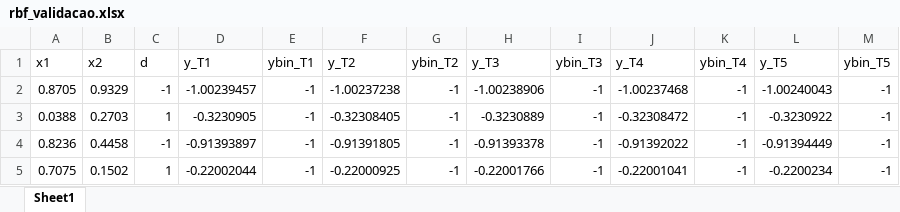
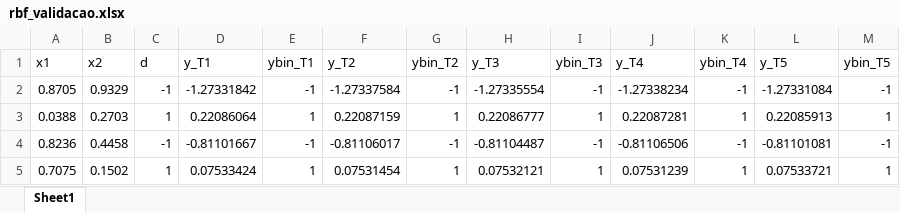
Before and after one commit to yan-cruz/pmc, an Excel workbook: datasets/rbf_validacao.xlsx, sheet Sheet1, drawn as a sheet; only a part is shown; values as stored, in another font and other column widths than the file's, no borders; the diff covers the shown part only; the diff names each change by its address in the sheet, - before the commit and + after, or states it on an @@ line.

```diff
--- a/datasets/rbf_validacao.xlsx (sheet Sheet1)
+++ b/datasets/rbf_validacao.xlsx (sheet Sheet1)
-D2 (y_T1): -1.00239457
+D2 (y_T1): -1.27331842
-F2 (y_T2): -1.00237238
+F2 (y_T2): -1.27337584
-H2 (y_T3): -1.00238906
+H2 (y_T3): -1.27335554
-J2 (y_T4): -1.00237468
+J2 (y_T4): -1.27338234
-L2 (y_T5): -1.00240043
+L2 (y_T5): -1.27331084
-D3 (y_T1): -0.3230905
+D3 (y_T1): 0.22086064
-E3 (ybin_T1): -1
+E3 (ybin_T1): 1
-F3 (y_T2): -0.32308405
+F3 (y_T2): 0.22087159
-G3 (ybin_T2): -1
+G3 (ybin_T2): 1
-H3 (y_T3): -0.3230889
+H3 (y_T3): 0.22086777
-I3 (ybin_T3): -1
+I3 (ybin_T3): 1
-J3 (y_T4): -0.32308472
+J3 (y_T4): 0.22087281
-K3 (ybin_T4): -1
+K3 (ybin_T4): 1
-L3 (y_T5): -0.3230922
+L3 (y_T5): 0.22085913
-M3 (ybin_T5): -1
+M3 (ybin_T5): 1
-D4 (y_T1): -0.91393897
+D4 (y_T1): -0.81101667
-F4 (y_T2): -0.91391805
+F4 (y_T2): -0.81106017
-H4 (y_T3): -0.91393378
+H4 (y_T3): -0.81104487
-J4 (y_T4): -0.91392022
+J4 (y_T4): -0.81106506
-L4 (y_T5): -0.91394449
+L4 (y_T5): -0.81101081
-D5 (y_T1): -0.22002044
+D5 (y_T1): 0.07533424
-E5 (ybin_T1): -1
+E5 (ybin_T1): 1
-F5 (y_T2): -0.22000925
+F5 (y_T2): 0.07531454
-G5 (ybin_T2): -1
+G5 (ybin_T2): 1
-H5 (y_T3): -0.22001766
+H5 (y_T3): 0.07532121
-I5 (ybin_T3): -1
+I5 (ybin_T3): 1
-J5 (y_T4): -0.22001041
+J5 (y_T4): 0.07531239
-K5 (ybin_T4): -1
+K5 (ybin_T4): 1
-L5 (y_T5): -0.2200234
+L5 (y_T5): 0.07533721
-M5 (ybin_T5): -1
+M5 (ybin_T5): 1
```
Also changed, not shown: 35 edited cells elsewhere in this sheet, datasets/rbf_metricas.xlsx, datasets/rbf_treinamento.xlsx, 20 other files.
